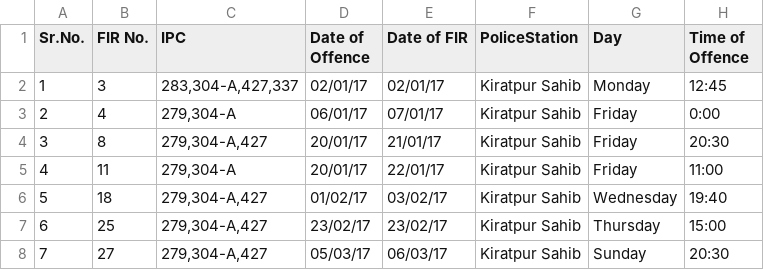
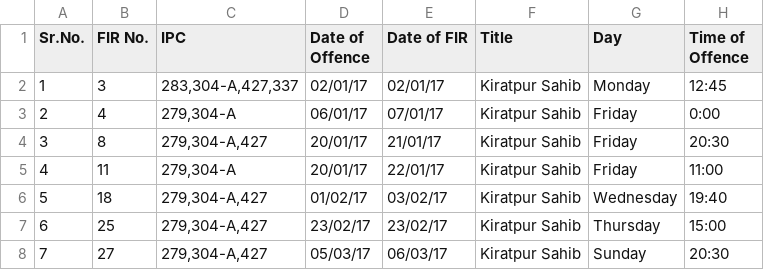
Before and after one commit to achintyatripathi/data1, a CSV file: Ropar Analysis Excel Sheet(Copy).xlsx - Sheet1.csv, drawn as a sheet; only a part is shown; the diff names each change by its address in the sheet, - before the commit and + after, or states it on an @@ line.

Commit message:
Update Ropar Analysis Excel Sheet(Copy).xlsx - Sheet1.csv

```diff
--- a/Ropar Analysis Excel Sheet(Copy).xlsx - Sheet1.csv
+++ b/Ropar Analysis Excel Sheet(Copy).xlsx - Sheet1.csv
-F1: PoliceStation
+F1: Title
```
